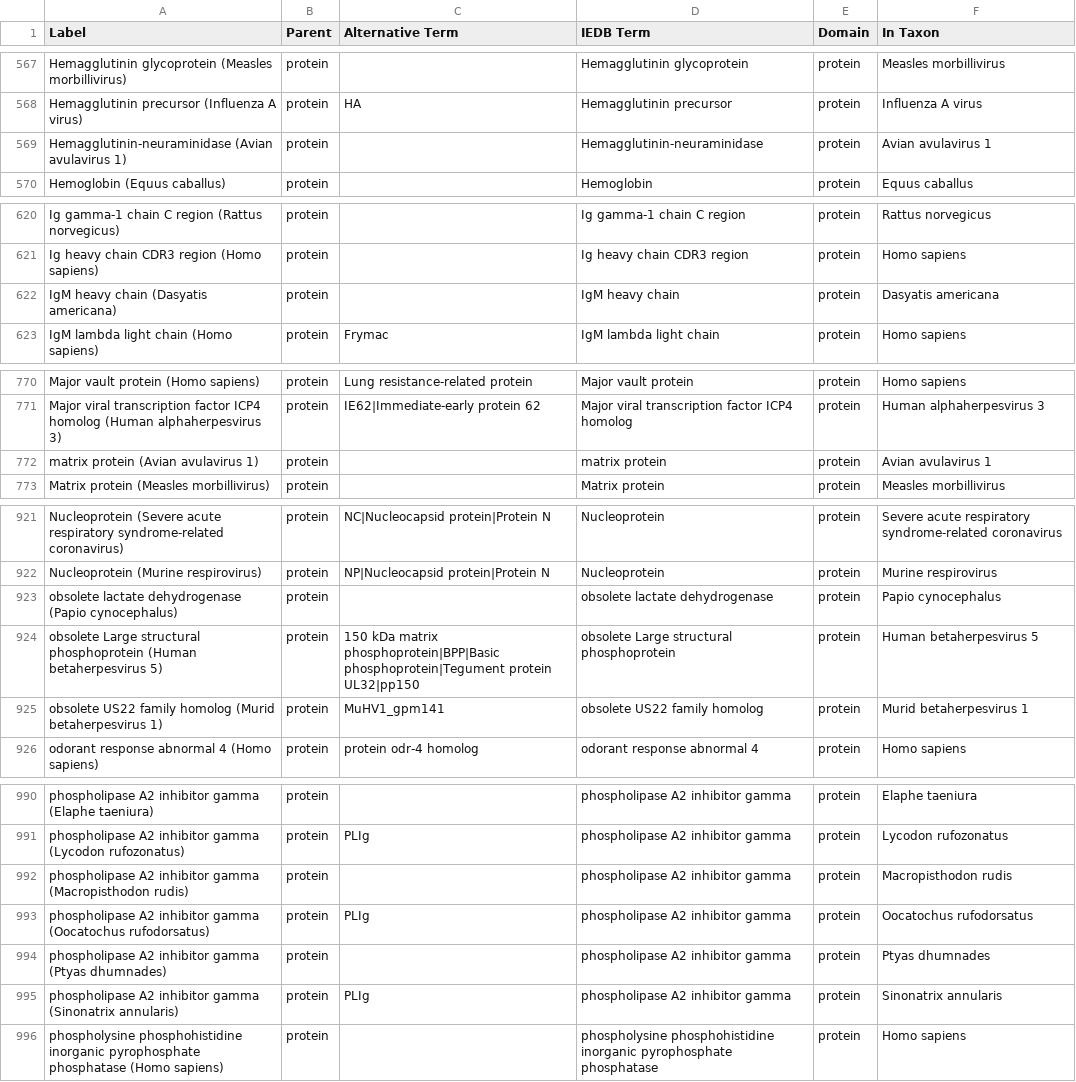
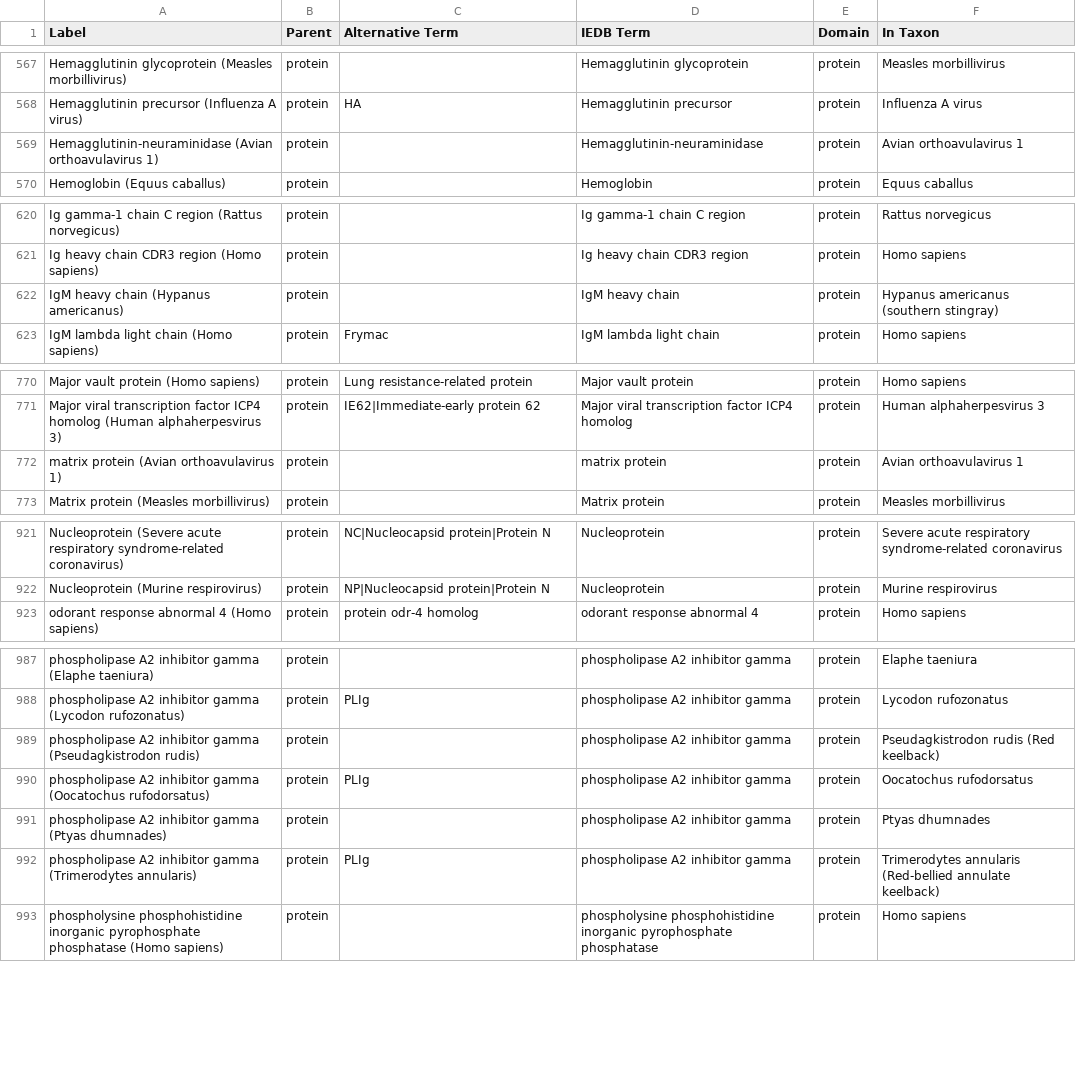
Before and after one commit to IEDB/ONTIE, a TSV file: src/ontology/templates/protein.tsv, drawn as a sheet; only a part is shown, gaps mark what is left out; the diff covers the shown part only.

Commit message:
Add ontology term requester & fix NCBITaxon terms (#66)
* Add ontology term requester, fix NCBITaxon terms

* Fix obsolete annotations

* Update merged species

```diff
--- a/src/ontology/templates/protein.tsv
+++ b/src/ontology/templates/protein.tsv
@@ -568,3 +568,3 @@ Hemagglutinin glycoprotein (Measles morbillivirus)	protein		Hemagglutinin glycop
 Hemagglutinin precursor (Influenza A virus)	protein	HA	Hemagglutinin precursor	protein	Influenza A virus
-Hemagglutinin-neuraminidase (Avian avulavirus 1)	protein		Hemagglutinin-neuraminidase	protein	Avian avulavirus 1
+Hemagglutinin-neuraminidase (Avian orthoavulavirus 1)	protein		Hemagglutinin-neuraminidase	protein	Avian orthoavulavirus 1
 Hemoglobin (Equus caballus)	protein		Hemoglobin	protein	Equus caballus
@@ -621,3 +621,3 @@ Ig gamma-1 chain C region (Rattus norvegicus)	protein		Ig gamma-1 chain C region
 Ig heavy chain CDR3 region (Homo sapiens)	protein		Ig heavy chain CDR3 region	protein	Homo sapiens
-IgM heavy chain (Dasyatis americana)	protein		IgM heavy chain	protein	Dasyatis americana
+IgM heavy chain (Hypanus americanus)	protein		IgM heavy chain	protein	Hypanus americanus (southern stingray)
 IgM lambda light chain (Homo sapiens)	protein	Frymac	IgM lambda light chain	protein	Homo sapiens
@@ -771,3 +771,3 @@ Major vault protein (Homo sapiens)	protein	Lung resistance-related protein	Major
 Major viral transcription factor ICP4 homolog (Human alphaherpesvirus 3)	protein	IE62|Immediate-early protein 62	Major viral transcription factor ICP4 homolog	protein	Human alphaherpesvirus 3
-matrix protein (Avian avulavirus 1)	protein		matrix protein	protein	Avian avulavirus 1
+matrix protein (Avian orthoavulavirus 1)	protein		matrix protein	protein	Avian orthoavulavirus 1
 Matrix protein (Measles morbillivirus)	protein		Matrix protein	protein	Measles morbillivirus
@@ -922,5 +922,2 @@ Nucleoprotein (Severe acute respiratory syndrome-related coronavirus)	protein	NC
 Nucleoprotein (Murine respirovirus)	protein	NP|Nucleocapsid protein|Protein N	Nucleoprotein	protein	Murine respirovirus
-obsolete lactate dehydrogenase (Papio cynocephalus)	protein		obsolete lactate dehydrogenase	protein	Papio cynocephalus
-obsolete Large structural phosphoprotein (Human betaherpesvirus 5)	protein	150 kDa matrix phosphoprotein|BPP|Basic phosphoprotein|Tegument protein UL32|pp150	obsolete Large structural phosphoprotein	protein	Human betaherpesvirus 5
-obsolete US22 family homolog (Murid betaherpesvirus 1)	protein	MuHV1_gpm141	obsolete US22 family homolog	protein	Murid betaherpesvirus 1
 odorant response abnormal 4 (Homo sapiens)	protein	protein odr-4 homolog	odorant response abnormal 4	protein	Homo sapiens
@@ -991,6 +988,6 @@ phospholipase A2 inhibitor gamma (Elaphe taeniura)	protein		phospholipase A2 inh
 phospholipase A2 inhibitor gamma (Lycodon rufozonatus)	protein	PLIg	phospholipase A2 inhibitor gamma	protein	Lycodon rufozonatus
-phospholipase A2 inhibitor gamma (Macropisthodon rudis)	protein		phospholipase A2 inhibitor gamma	protein	Macropisthodon rudis
+phospholipase A2 inhibitor gamma (Pseudagkistrodon rudis)	protein		phospholipase A2 inhibitor gamma	protein	Pseudagkistrodon rudis (Red keelback)
 phospholipase A2 inhibitor gamma (Oocatochus rufodorsatus)	protein	PLIg	phospholipase A2 inhibitor gamma	protein	Oocatochus rufodorsatus
 phospholipase A2 inhibitor gamma (Ptyas dhumnades)	protein		phospholipase A2 inhibitor gamma	protein	Ptyas dhumnades
-phospholipase A2 inhibitor gamma (Sinonatrix annularis)	protein	PLIg	phospholipase A2 inhibitor gamma	protein	Sinonatrix annularis
+phospholipase A2 inhibitor gamma (Trimerodytes annularis)	protein	PLIg	phospholipase A2 inhibitor gamma	protein	Trimerodytes annularis (Red-bellied annulate keelback)
 phospholysine phosphohistidine inorganic pyrophosphate phosphatase (Homo sapiens)	protein		phospholysine phosphohistidine inorganic pyrophosphate phosphatase	protein	Homo sapiens
```
Also changed, not shown: 2 edited cells elsewhere in this file, src/ontology/templates/external.tsv, src/ontology/templates/predicates.tsv, 4 other files.
